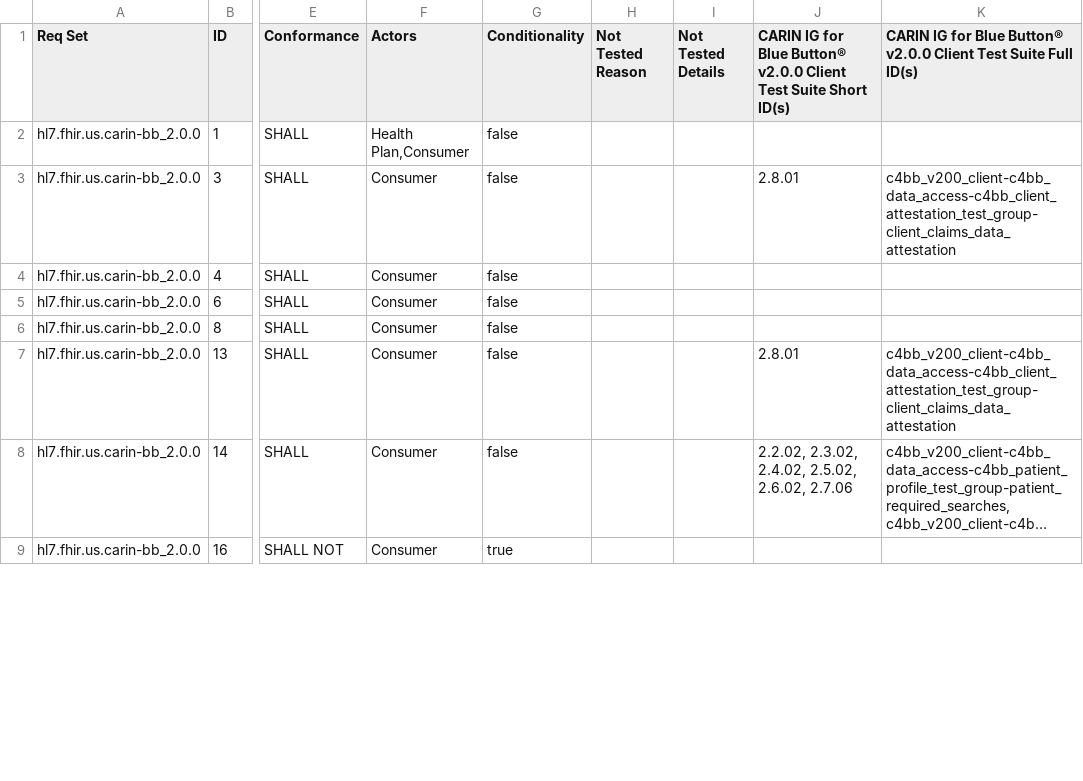
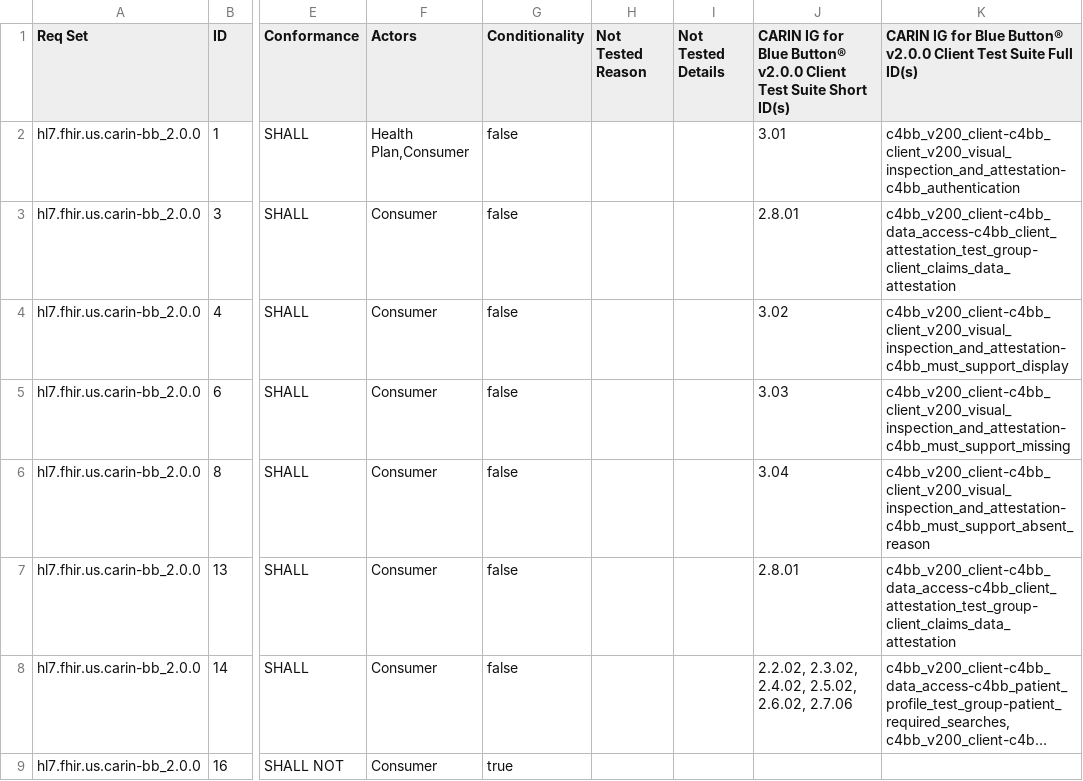
Before and after one commit to inferno-framework/carin-for-blue-button-test-kit, a CSV file: lib/carin_for_blue_button_test_kit/requirements/generated/c4bb_v200_client_requirements_coverage.csv, drawn as a sheet; only a part is shown, gaps mark what is left out; long unchanged cells end in …; the diff covers the shown part only; the diff names each change by its address in the sheet, - before the commit and + after, or states it on an @@ line.

Commit message:
associate suites with carin requirement sets

```diff
--- a/lib/carin_for_blue_button_test_kit/requirements/generated/c4bb_v200_client_requirements_coverage.csv
+++ b/lib/carin_for_blue_button_test_kit/requirements/generated/c4bb_v200_client_requirements_coverage.csv
-J2: (empty)
+J2: 3.01
-K2: (empty)
+K2: c4bb_v200_client-c4bb_client_v200_visual_inspection_and_attestation-c4bb_authentication
-J4: (empty)
+J4: 3.02
-K4: (empty)
+K4: c4bb_v200_client-c4bb_client_v200_visual_inspection_and_attestation-c4bb_must_support_display
-J5: (empty)
+J5: 3.03
-K5: (empty)
+K5: c4bb_v200_client-c4bb_client_v200_visual_inspection_and_attestation-c4bb_must_support_missing
-J6: (empty)
+J6: 3.04
-K6: (empty)
+K6: c4bb_v200_client-c4bb_client_v200_visual_inspection_and_attestation-c4bb_must_support_absent_reason
```
Also changed, not shown: 12 edited cells elsewhere in this file, 11 other files.
